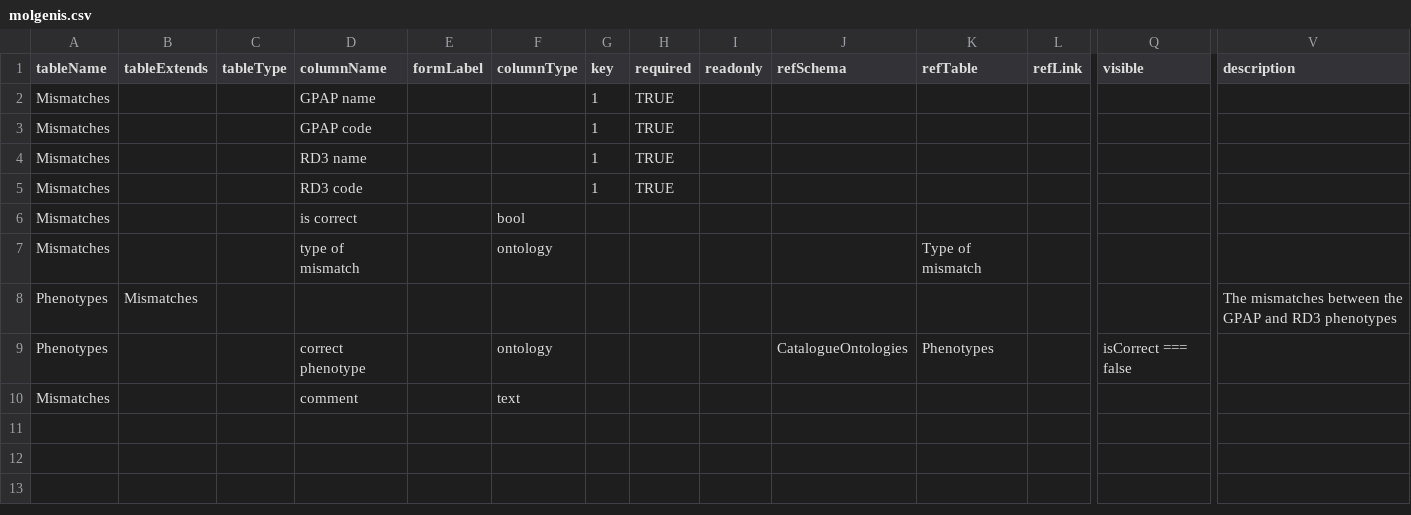
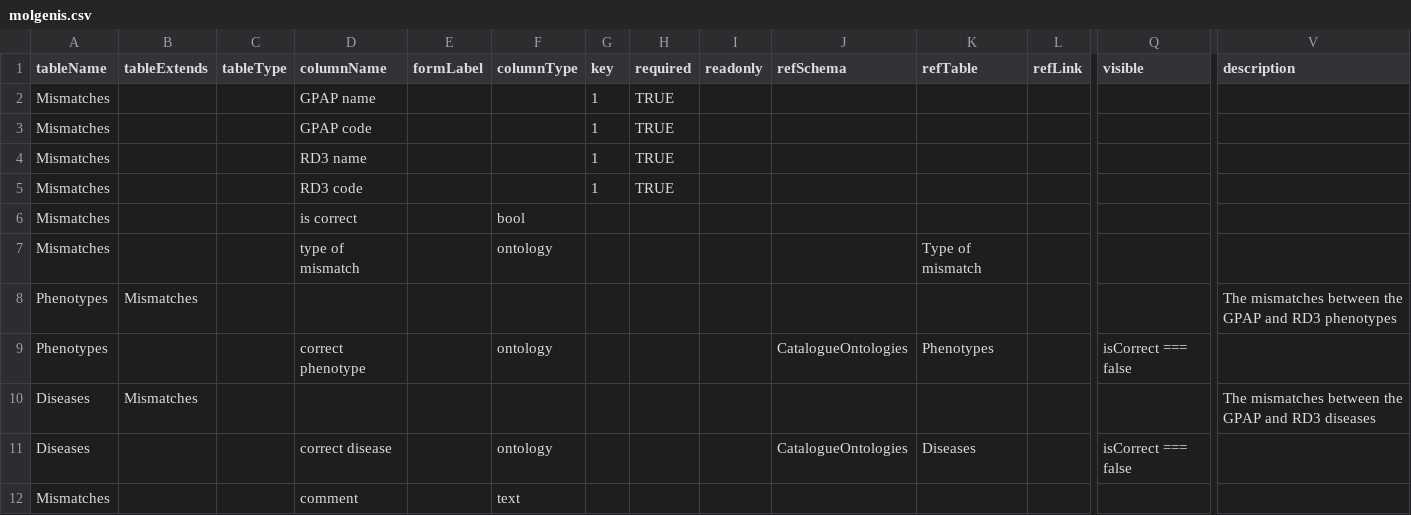
Before and after one commit to molgenis/projects-erdera, a CSV file: model/quality_control/molgenis.csv, drawn as a sheet; only a part is shown, gaps mark what is left out; rows hold the shown columns only; the diff names each change by its address in the sheet, - before the commit and + after, or states it on an @@ line.

```diff
--- a/model/quality_control/molgenis.csv
+++ b/model/quality_control/molgenis.csv
+row 10: Diseases | Mismatches |  |  |  |  |  |  |  |  |  |  |  | The mismatches between the GPAP and RD3 diseases
+row 11: Diseases |  |  | correct disease |  | ontology |  |  |  | CatalogueOntologies | Diseases |  | isCorrect === false
```
Also changed, not shown: model/ontology-mappings/molgenis.csv, 13 other files.
